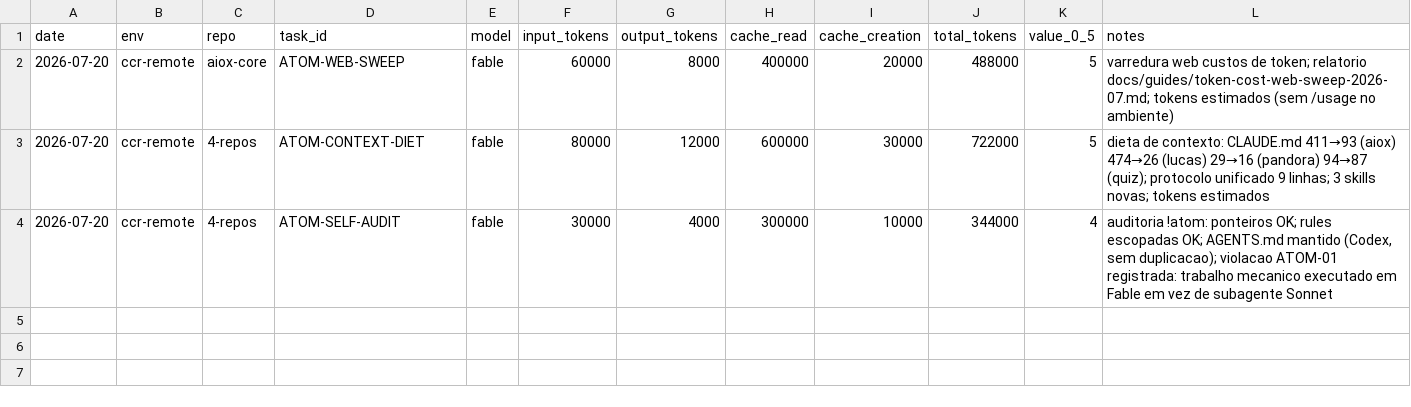
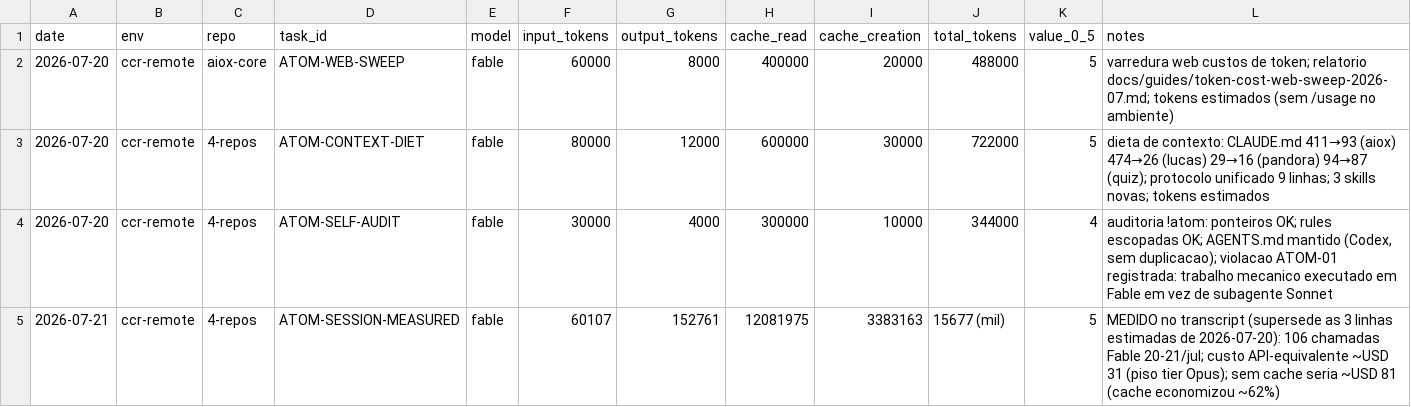
Before and after one commit to scudelerlucas/aiox-core, a CSV file: bench/token-value-log.csv, drawn as a sheet; the diff names each change by its address in the sheet, - before the commit and + after, or states it on an @@ line.

```diff
--- a/bench/token-value-log.csv
+++ b/bench/token-value-log.csv
+row 5: 2026-07-21 | ccr-remote | 4-repos | ATOM-SESSION-MEASURED | fable | 60107 | 152761 | 12081975 | 3383163 | 15677 (mil) | 5 | MEDIDO no transcript (supersede as 3 linhas estimadas de 2026-07-20): 106 chamadas Fable 20-21/jul; custo API-equivalente ~USD 31 (piso tier Opus); sem cache seria ~USD 81 (cache economizou ~62%)
```
